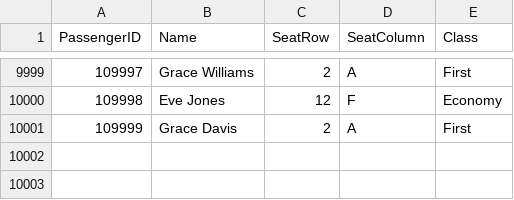
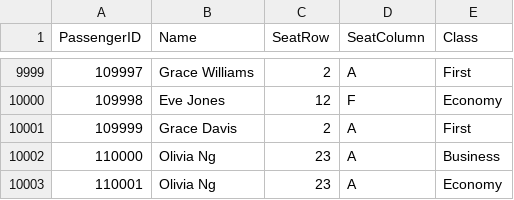
Before and after one commit to Fraxtal/data_structures, a CSV file: data/flight_passenger_data.csv, drawn as a sheet; only a part is shown, gaps mark what is left out.

```diff
--- a/data/flight_passenger_data.csv
+++ b/data/flight_passenger_data.csv
@@ -10001 +10001,3 @@ PassengerID,Name,SeatRow,SeatColumn,Class
 109999,Grace Davis,2,A,First
+110000,Olivia Ng,23,A,Business
+110001,Olivia Ng,23,A,Economy
```
Also changed, not shown: 3 other files.
